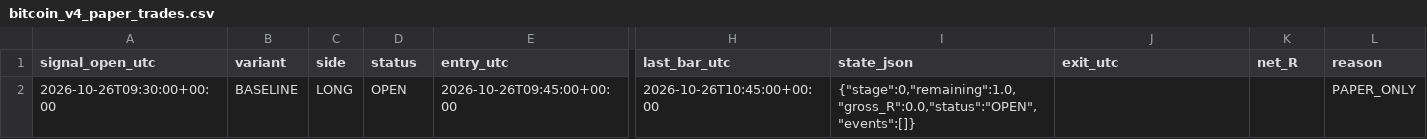
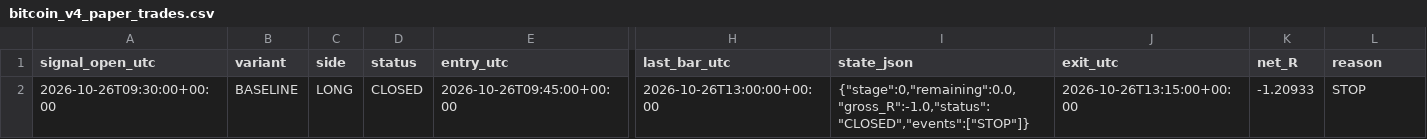
Before and after one commit to ReneGold/bitcoin-signal-bot, a CSV file: bitcoin_v4_paper_trades.csv, drawn as a sheet; only a part is shown, gaps mark what is left out; the diff names each change by its address in the sheet, - before the commit and + after, or states it on an @@ line.

```diff
--- a/bitcoin_v4_paper_trades.csv
+++ b/bitcoin_v4_paper_trades.csv
-D2 (status): OPEN
+D2 (status): CLOSED
-H2 (last_bar_utc): 2026-10-26T10:45:00+00:00
+H2 (last_bar_utc): 2026-10-26T13:00:00+00:00
-I2 (state_json): {"stage":0,"remaining":1.0,"gross_R":0.0,"status":"OPEN","events":[]}
+I2 (state_json): {"stage":0,"remaining":0.0,"gross_R":-1.0,"status":"CLOSED","events":["STOP"]}
-J2 (exit_utc): (empty)
+J2 (exit_utc): 2026-10-26T13:15:00+00:00
-K2 (net_R): (empty)
+K2 (net_R): -1.20933
-L2 (reason): PAPER_ONLY
+L2 (reason): STOP
```
